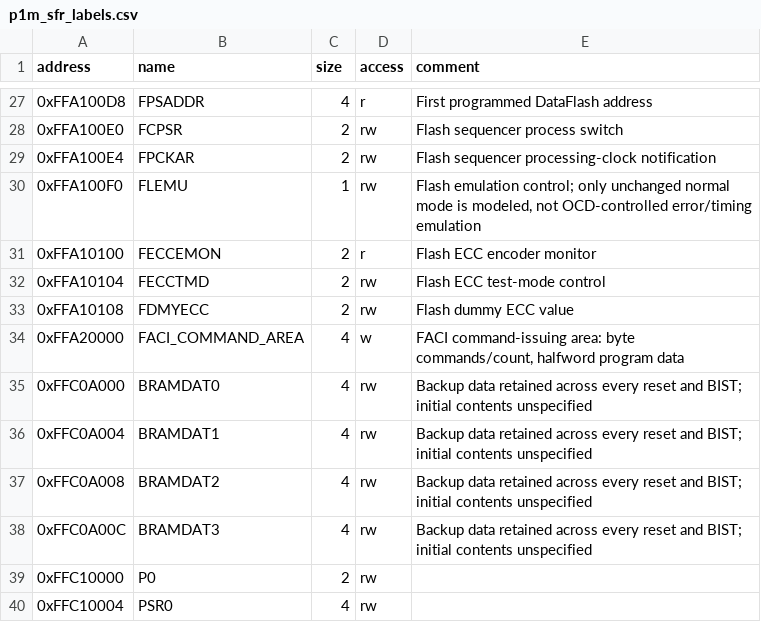
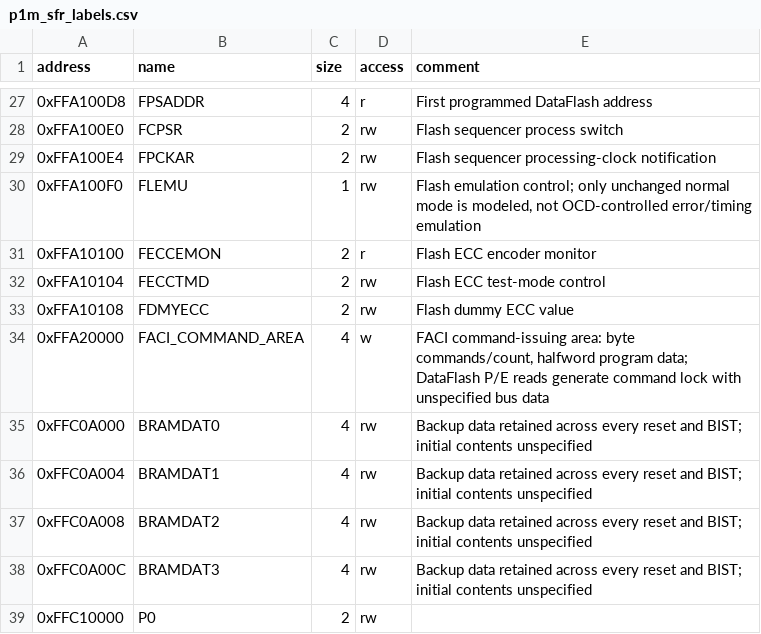
Before and after one commit to kaikozlov/ghidra_rh850, a CSV file: data/p1m_sfr_labels.csv, drawn as a sheet; only a part is shown, gaps mark what is left out; the shorter side is filled out with more unchanged rows.

Commit message:
Model FACI read-induced lock and close Camry startup failure propagation

```diff
--- a/data/p1m_sfr_labels.csv
+++ b/data/p1m_sfr_labels.csv
@@ -33,3 +33,3 @@ address,name,size,access,comment
 0xFFA10108,FDMYECC,2,rw,Flash dummy ECC value
-0xFFA20000,FACI_COMMAND_AREA,4,w,"FACI command-issuing area: byte commands/count, halfword program data"
+0xFFA20000,FACI_COMMAND_AREA,4,w,"FACI command-issuing area: byte commands/count, halfword program data; DataFlash P/E reads generate command lock with unspecified bus data"
 0xFFC0A000,BRAMDAT0,4,rw,Backup data retained across every reset and BIST; initial contents unspecified
```
Also changed, not shown: 24 other files.
